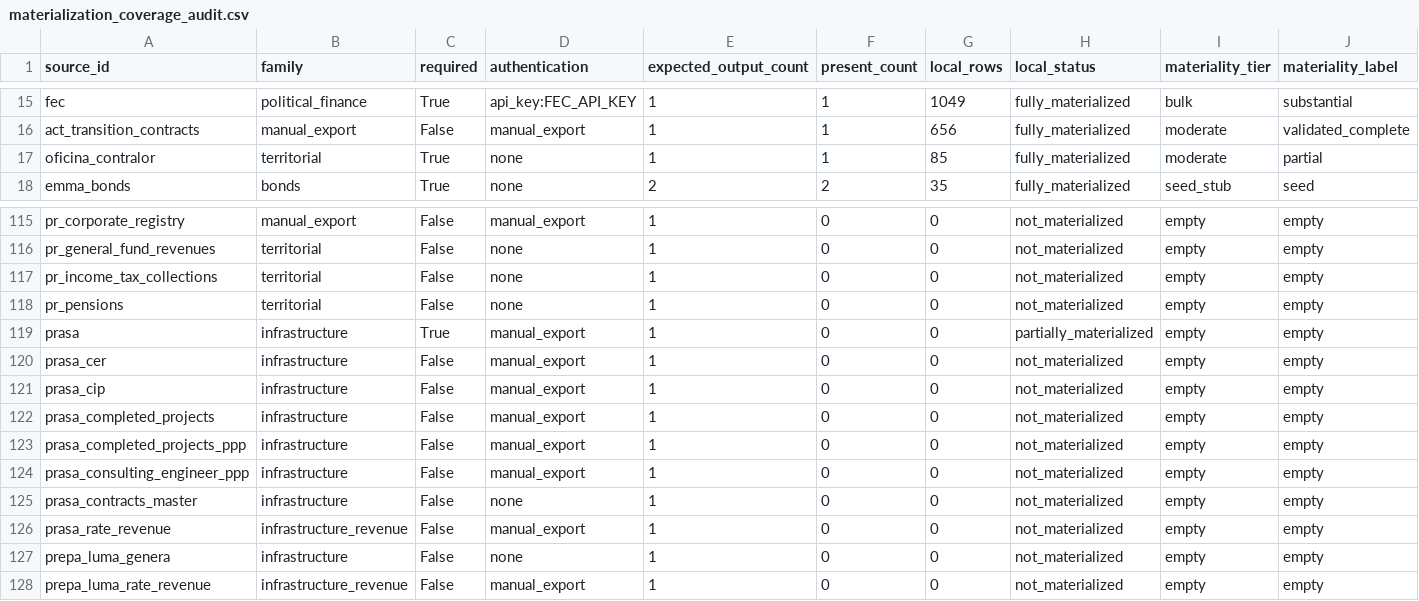
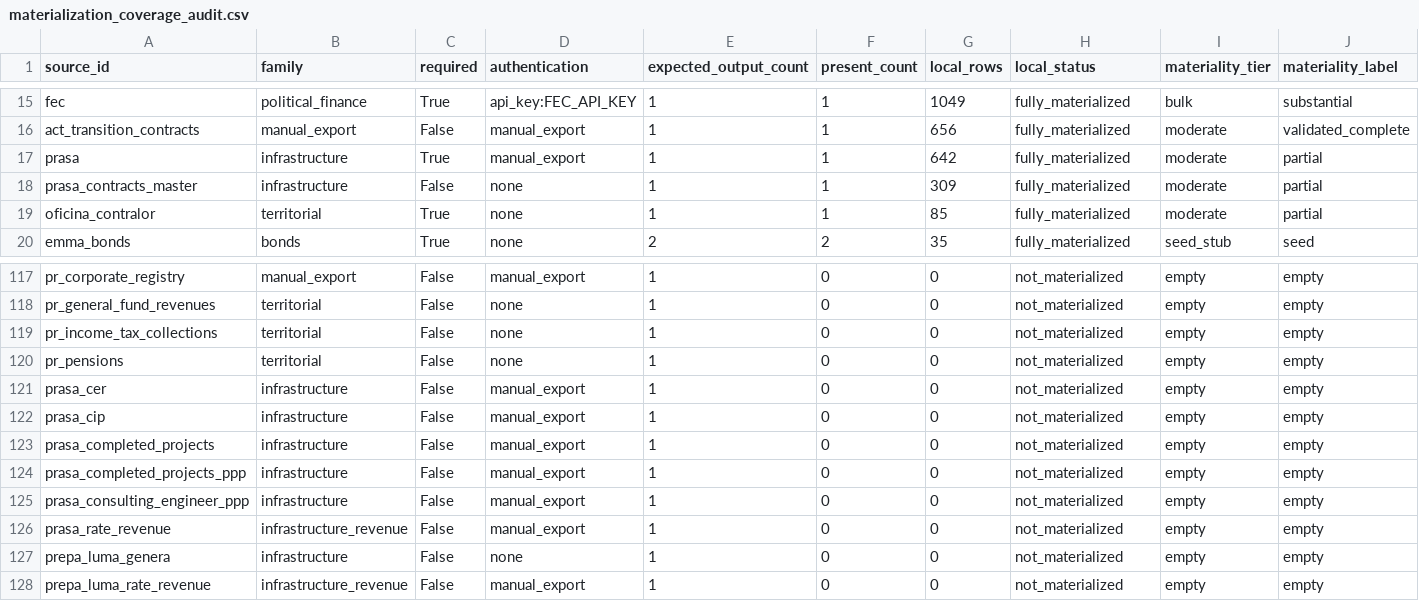
Before and after one commit to jotaele44/Contract-Sweeper, a CSV file: reports/materialization_coverage_audit.csv, drawn as a sheet; only a part is shown, gaps mark what is left out; removed rows and columns are numbered as before the commit, all else as after; rows hold the shown columns only; the diff names each change by its address in the sheet, - before the commit and + after, or states it on an @@ line.

```diff
--- a/reports/materialization_coverage_audit.csv
+++ b/reports/materialization_coverage_audit.csv
+row 17: prasa | infrastructure | True | manual_export | 1 | 1 | 642 | fully_materialized | moderate | partial
+row 18: prasa_contracts_master | infrastructure | False | none | 1 | 1 | 309 | fully_materialized | moderate | partial
-row 119: prasa | infrastructure | True | manual_export | 1 | 0 | 0 | partially_materialized | empty | empty
-row 125: prasa_contracts_master | infrastructure | False | none | 1 | 0 | 0 | not_materialized | empty | empty
```
Also changed, not shown: reports/materialization_coverage_audit_files.csv, reports/source_recovery_matrix.csv, 26 other files.
